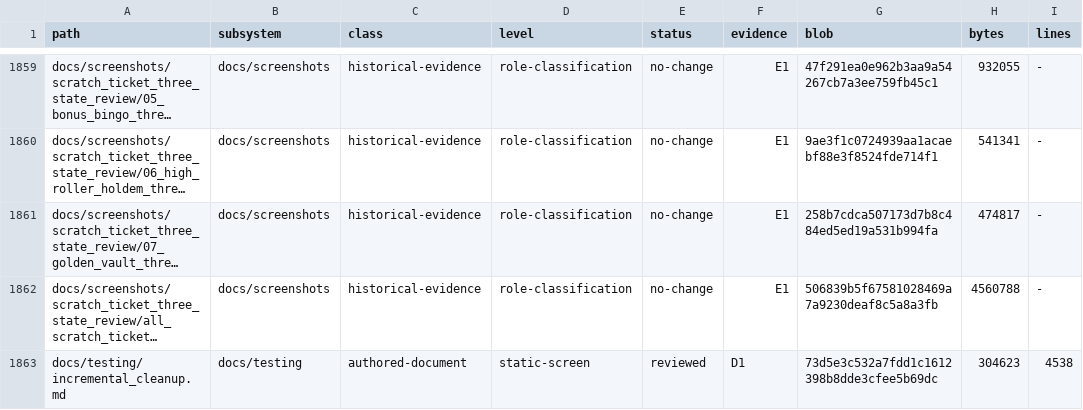
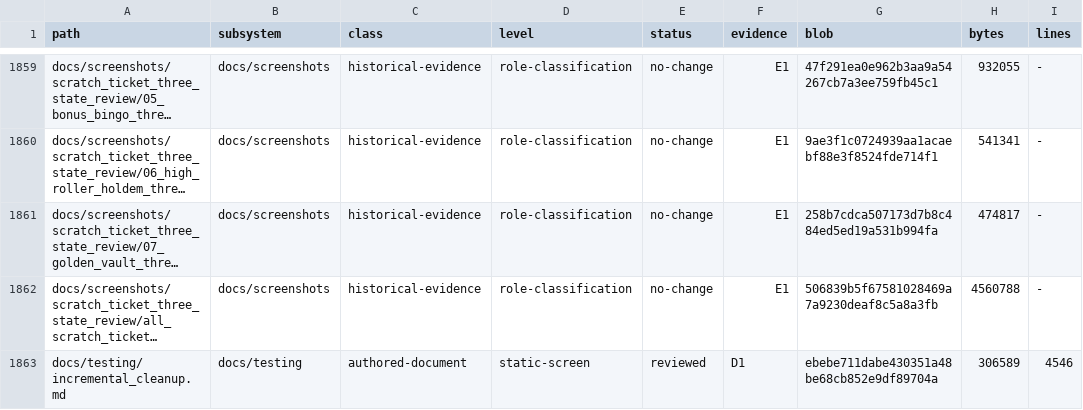
Before and after one commit to erikjpet/BeatTheHouse, a TSV file: docs/testing/incremental_cleanup_inventory.tsv, drawn as a sheet; only a part is shown, gaps mark what is left out; long unchanged cells end in …; the diff covers the shown part only; the diff names each change by its address in the sheet, - before the commit and + after, or states it on an @@ line.

```diff
--- a/docs/testing/incremental_cleanup_inventory.tsv
+++ b/docs/testing/incremental_cleanup_inventory.tsv
-G1863 (blob): 73d5e3c532a7fdd1c1612398b8dde3cfee5b69dc
+G1863 (blob): ebebe711dabe430351a48be68cb852e9df89704a
-H1863 (bytes): 304623
+H1863 (bytes): 306589
-I1863 (lines): 4538
+I1863 (lines): 4546
```
Also changed, not shown: 29 edited cells elsewhere in this file, 1 other file.
